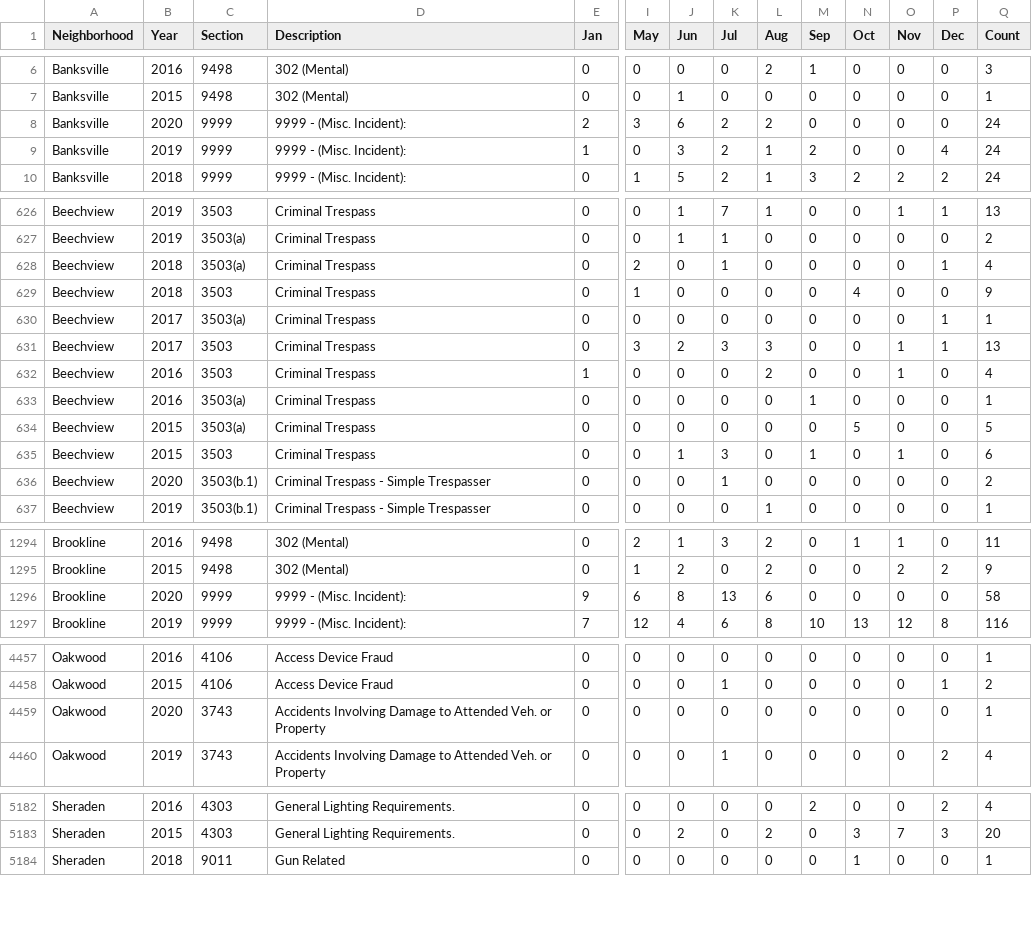
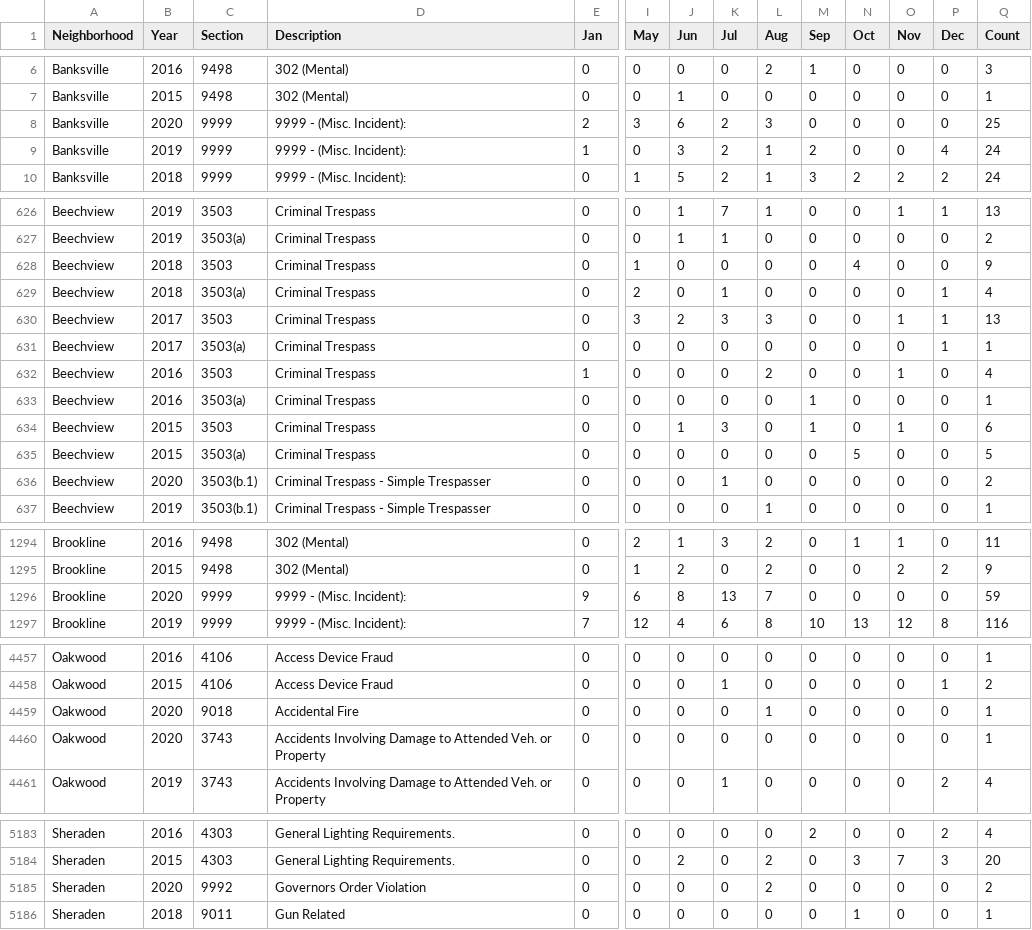
Before and after one commit to mhowe0422/mhowe0422.github.io, a CSV file: Zone6/Zone6data.csv, drawn as a sheet; only a part is shown, gaps mark what is left out; rows hold the shown columns only; the diff covers the shown part only; the diff names each change by its address in the sheet, - before the commit and + after, or states it on an @@ line.

```diff
--- a/Zone6/Zone6data.csv
+++ b/Zone6/Zone6data.csv
-L8 (Aug): 2
+L8 (Aug): 3
-Q8 (Count): 24
+Q8 (Count): 25
@@ row 628 moved to row 629: Beechview @@
@@ row 630 moved to row 631: Beechview @@
@@ row 634 moved to row 635: Beechview @@
-L1296 (Aug): 6
+L1296 (Aug): 7
-Q1296 (Count): 58
+Q1296 (Count): 59
+row 4459: Oakwood | 2020 | 9018 | Accidental Fire | 0 | 0 | 0 | 0 | 1 | 0 | 0 | 0 | 0 | 1
+row 5185: Sheraden | 2020 | 9992 | Governors Order Violation | 0 | 0 | 0 | 0 | 2 | 0 | 0 | 0 | 0 | 2
```
Also changed, not shown: 1 moved row and 34 edited cells elsewhere in this file, 1 other file.
